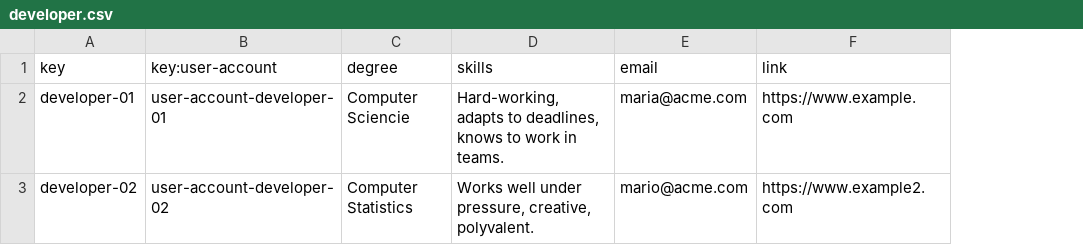
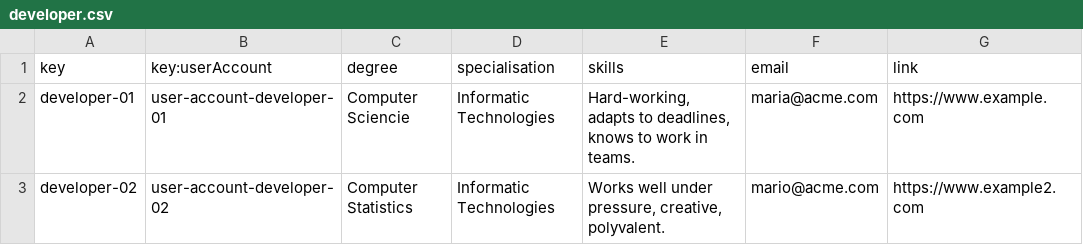
Before and after one commit to Cargarmar18/Acme-SF, a CSV file: src/main/webapp/WEB-INF/resources/sample-data/developer.csv, drawn as a sheet; the diff names each change by its address in the sheet, - before the commit and + after, or states it on an @@ line.

```diff
--- a/src/main/webapp/WEB-INF/resources/sample-data/developer.csv
+++ b/src/main/webapp/WEB-INF/resources/sample-data/developer.csv
+column D (specialisation), rows 2-3: Informatic Technologies | Informatic Technologies
-B1: key:user-account
+B1: key:userAccount
```
Also changed, not shown: 1 other file.
